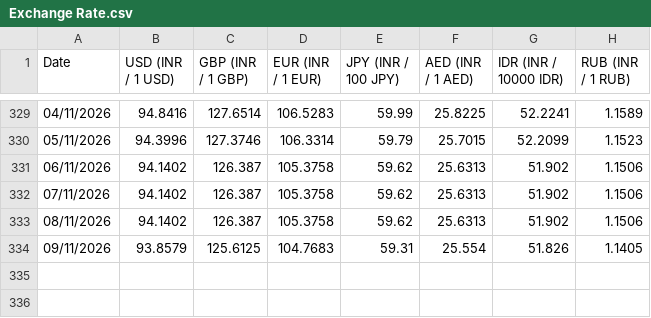
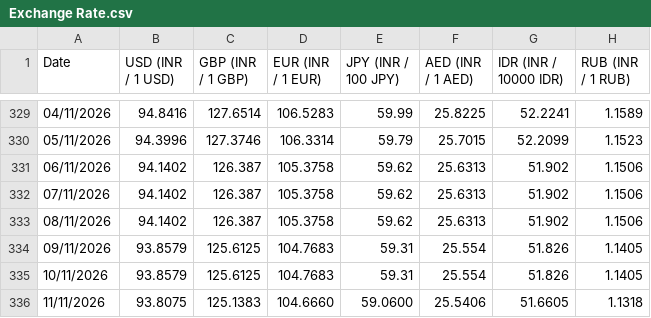
Before and after one commit to welReportsBI-0507/WiGMAN_Exchange_Rate, a CSV file: Exchange Rate.csv, drawn as a sheet; only a part is shown, gaps mark what is left out; the diff names each change by its address in the sheet, - before the commit and + after, or states it on an @@ line.

```diff
--- a/Exchange Rate.csv
+++ b/Exchange Rate.csv
+row 335: 10/11/2026 | 93.8579 | 125.6125 | 104.7683 | 59.31 | 25.554 | 51.826 | 1.1405
+row 336: 11/11/2026 | 93.8075 | 125.1383 | 104.6660 | 59.0600 | 25.5406 | 51.6605 | 1.1318
```
